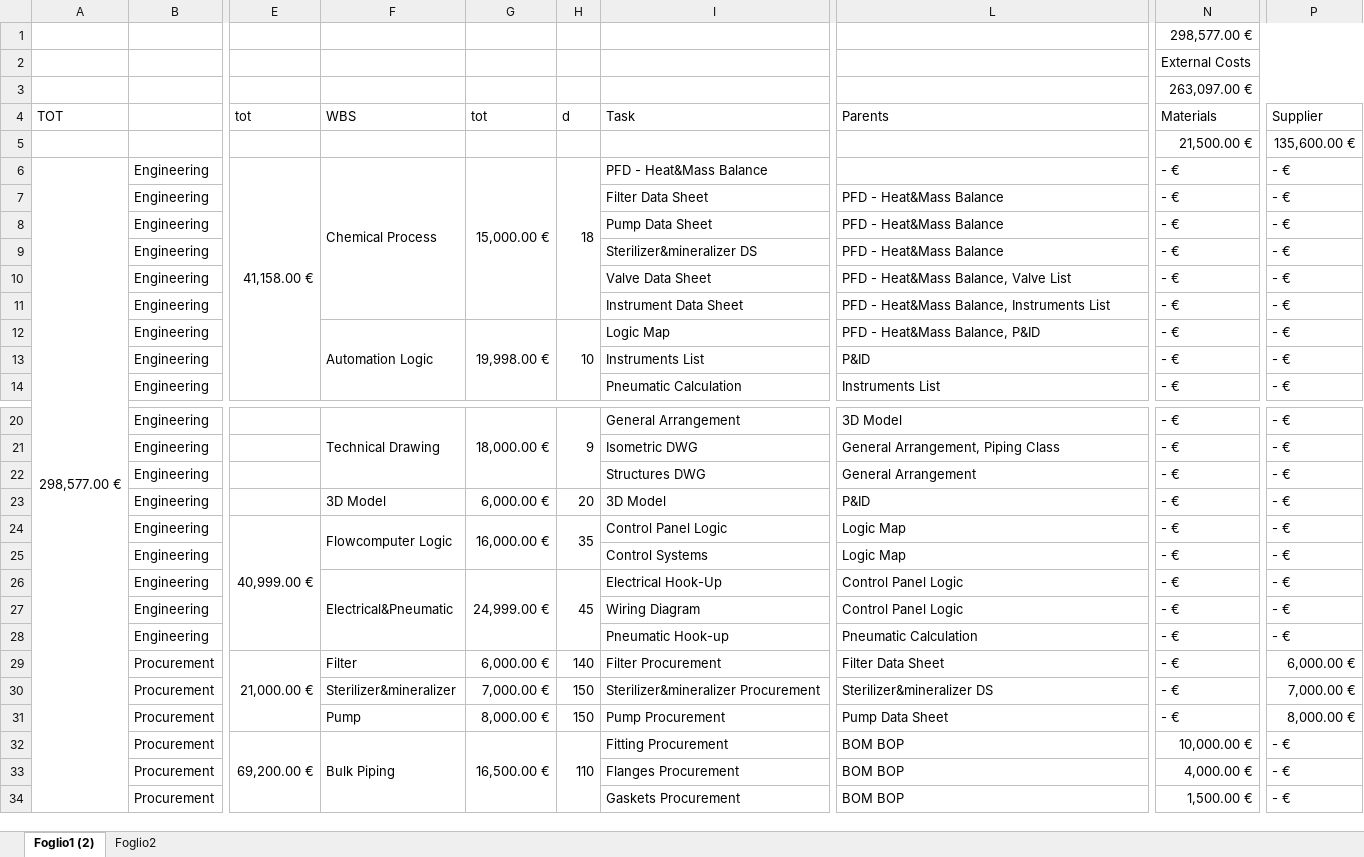
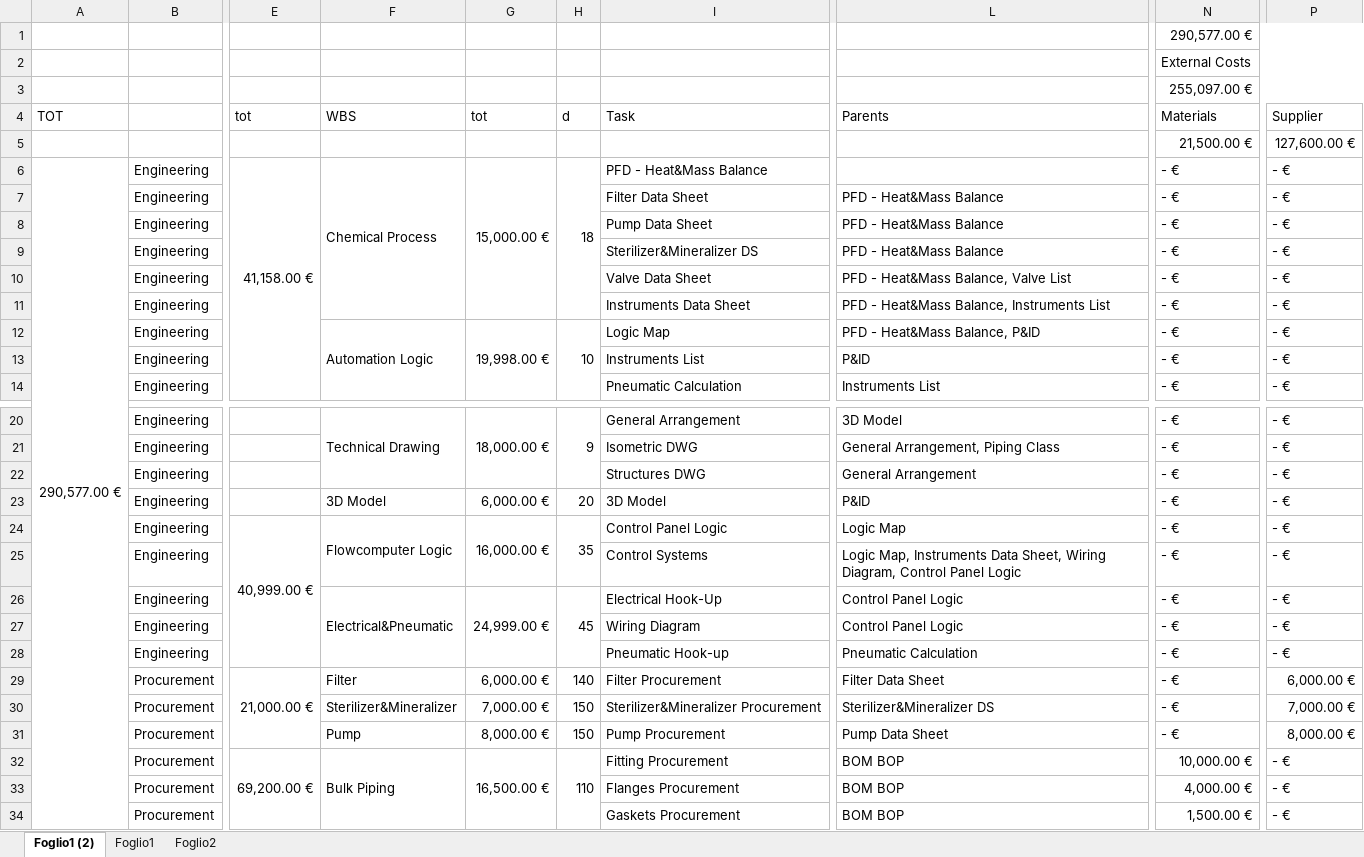
Before and after one commit to simo-pagliu/Magistrale, an Excel workbook: CBS.xlsx, sheet Foglio1 (2), drawn as a sheet; only a part is shown, gaps mark what is left out; values as stored, in another font and other column widths than the file's, no cell formats; the diff covers the shown part only; the diff names each change by its address in the sheet, - before the commit and + after, or states it on an @@ line.

```diff
--- a/CBS.xlsx (sheet Foglio1 (2))
+++ b/CBS.xlsx (sheet Foglio1 (2))
+sheet tab: Foglio1
-N1 (Materials): 298,577.00 €
+N1 (Materials): 290,577.00 €
-N3 (Materials): 263,097.00 €
+N3 (Materials): 255,097.00 €
-P5 (Supplier): 135,600.00 €
+P5 (Supplier): 127,600.00 €
-A6 (TOT): 298,577.00 €
+A6 (TOT): 290,577.00 €
-I9 (Task): Sterilizer&mineralizer DS
+I9 (Task): Sterilizer&Mineralizer DS
-I11 (Task): Instrument Data Sheet
+I11 (Task): Instruments Data Sheet
-L25 (Parents): Logic Map
+L25 (Parents): Logic Map, Instruments Data Sheet, Wiring Diagram, Control Panel Logic
-F30 (WBS): Sterilizer&mineralizer
+F30 (WBS): Sterilizer&Mineralizer
-I30 (Task): Sterilizer&mineralizer Procurement
+I30 (Task): Sterilizer&Mineralizer Procurement
-L30 (Parents): Sterilizer&mineralizer DS
+L30 (Parents): Sterilizer&Mineralizer DS
```
Also changed, not shown: 1 removed row and 61 edited cells elsewhere in this sheet, cell formats, formulas that keep their value, 5 other files.
